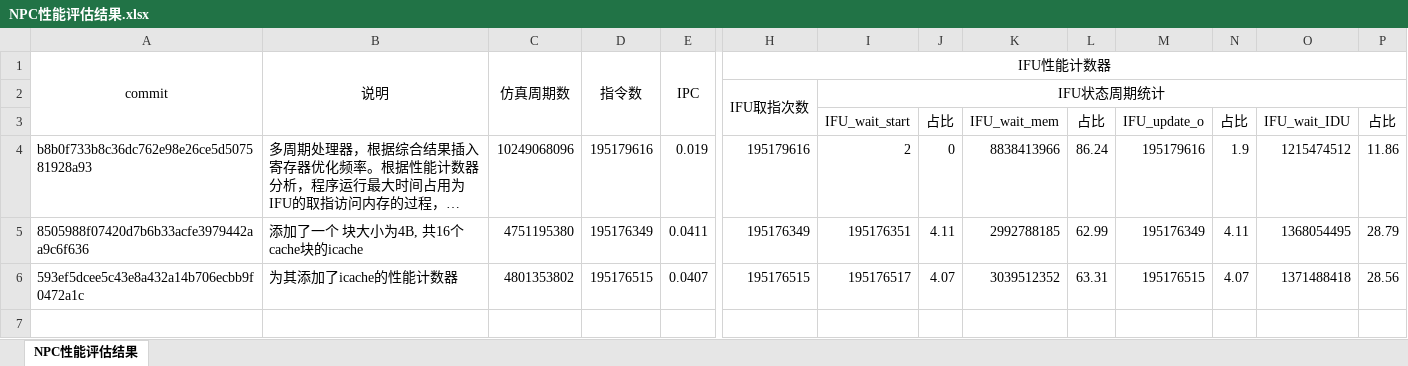
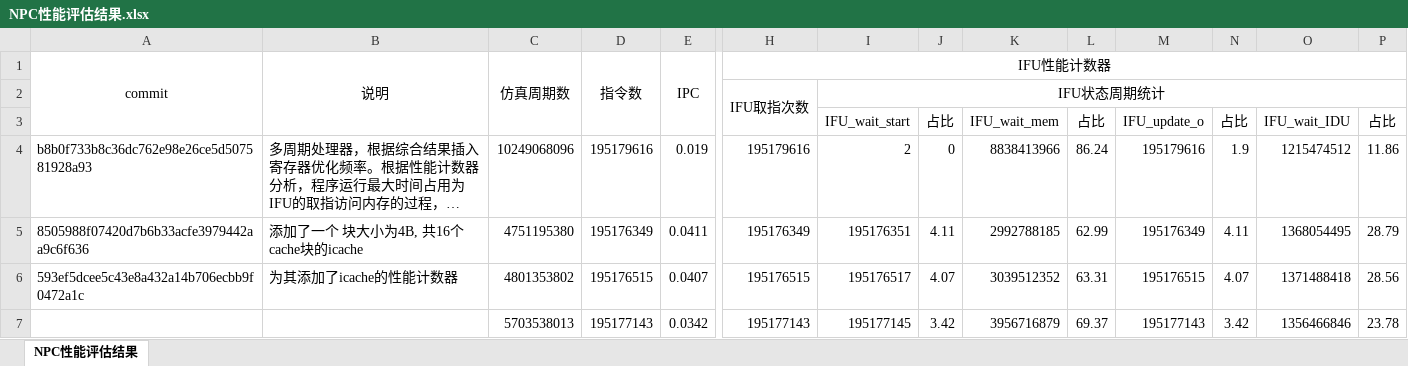
Before and after one commit to 229226/ysyxzzq, an Excel workbook: npc/doc/NPC性能评估结果.xlsx, sheet NPC性能评估结果, drawn as a sheet; only a part is shown, gaps mark what is left out; long unchanged cells end in …; values as stored, in another font and other column widths than the file's, no borders; rows hold the shown columns only; the diff names each change by its address in the sheet, - before the commit and + after, or states it on an @@ line.

```diff
--- a/npc/doc/NPC性能评估结果.xlsx (sheet NPC性能评估结果)
+++ b/npc/doc/NPC性能评估结果.xlsx (sheet NPC性能评估结果)
+row 7:  |  | 5703538013 | 195177143 | 0.0342 | 195177143 | 195177145 | 3.42 | 3956716879 | 69.37 | 195177143 | 3.42 | 1356466846 | 23.78
```
Also changed, not shown: 3 other files.
